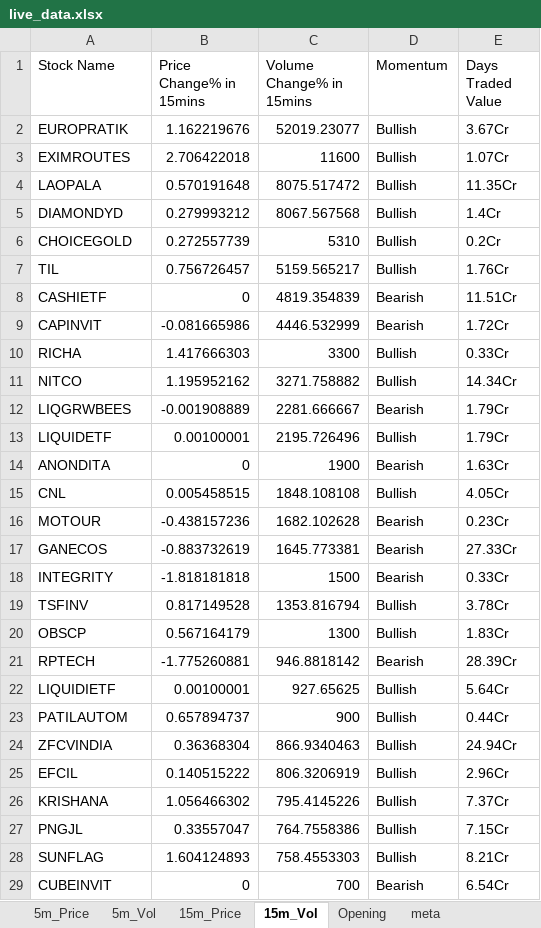
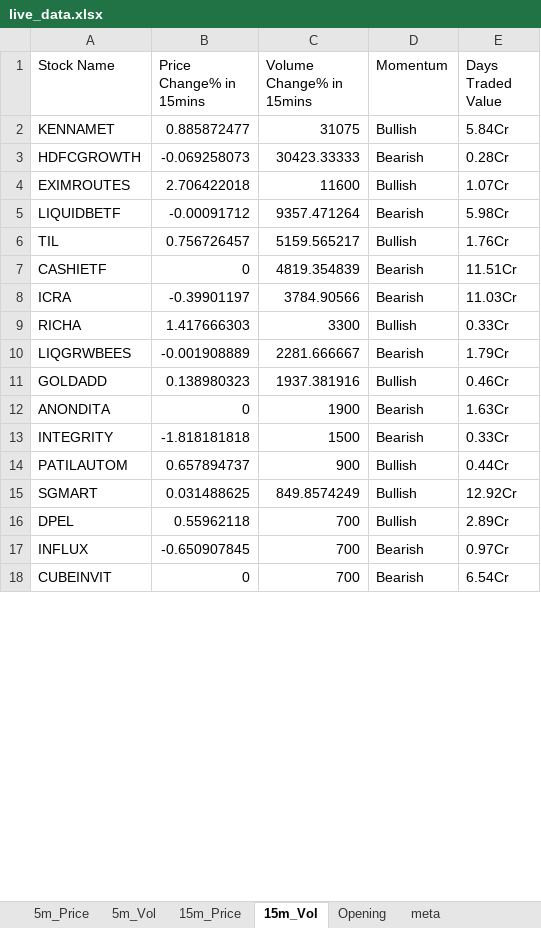
Before and after one commit to srbsharma92/priceAction2, an Excel workbook: data/live_data.xlsx, sheet 15m_Vol, drawn as a sheet; only a part is shown; values as stored, in another font and other column widths than the file's, no borders; removed rows and columns are numbered as before the commit, all else as after; the diff covers the shown part only; the diff names each change by its address in the sheet, - before the commit and + after, or states it on an @@ line.

```diff
--- a/data/live_data.xlsx (sheet 15m_Vol)
+++ b/data/live_data.xlsx (sheet 15m_Vol)
-row 2: EUROPRATIK | 1.162219676 | 52019.23077 | Bullish | 3.67Cr
+row 2: KENNAMET | 0.885872477 | 31075 | Bullish | 5.84Cr
+row 3: HDFCGROWTH | -0.069258073 | 30423.33333 | Bearish | 0.28Cr
-row 4: LAOPALA | 0.570191648 | 8075.517472 | Bullish | 11.35Cr
-row 5: DIAMONDYD | 0.279993212 | 8067.567568 | Bullish | 1.4Cr
-row 6: CHOICEGOLD | 0.272557739 | 5310 | Bullish | 0.2Cr
+row 5: LIQUIDBETF | -0.00091712 | 9357.471264 | Bearish | 5.98Cr
-row 9: CAPINVIT | -0.081665986 | 4446.532999 | Bearish | 1.72Cr
+row 8: ICRA | -0.39901197 | 3784.90566 | Bearish | 11.03Cr
-row 11: NITCO | 1.195952162 | 3271.758882 | Bullish | 14.34Cr
-row 13: LIQUIDETF | 0.00100001 | 2195.726496 | Bullish | 1.79Cr
+row 11: GOLDADD | 0.138980323 | 1937.381916 | Bullish | 0.46Cr
-row 15: CNL | 0.005458515 | 1848.108108 | Bullish | 4.05Cr
-row 16: MOTOUR | -0.438157236 | 1682.102628 | Bearish | 0.23Cr
-row 17: GANECOS | -0.883732619 | 1645.773381 | Bearish | 27.33Cr
-row 19: TSFINV | 0.817149528 | 1353.816794 | Bullish | 3.78Cr
-row 20: OBSCP | 0.567164179 | 1300 | Bullish | 1.83Cr
-row 21: RPTECH | -1.775260881 | 946.8818142 | Bearish | 28.39Cr
-row 22: LIQUIDIETF | 0.00100001 | 927.65625 | Bullish | 5.64Cr
-row 24: ZFCVINDIA | 0.36368304 | 866.9340463 | Bullish | 24.94Cr
-row 25: EFCIL | 0.140515222 | 806.3206919 | Bullish | 2.96Cr
-row 26: KRISHANA | 1.056466302 | 795.4145226 | Bullish | 7.37Cr
-row 27: PNGJL | 0.33557047 | 764.7558386 | Bullish | 7.15Cr
-row 28: SUNFLAG | 1.604124893 | 758.4553303 | Bullish | 8.21Cr
+row 15: SGMART | 0.031488625 | 849.8574249 | Bullish | 12.92Cr
+row 16: DPEL | 0.55962118 | 700 | Bullish | 2.89Cr
@@ row 30 moved to row 17: INFLUX @@
```
Also changed, not shown: 9 added rows and 25 removed rows elsewhere in this sheet, sheet 5m_Vol, sheet 15m_Price, sheet 5m_Price, sheet Opening, sheet meta.
